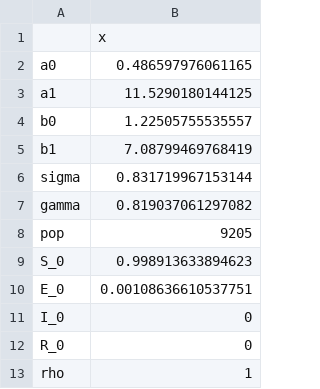
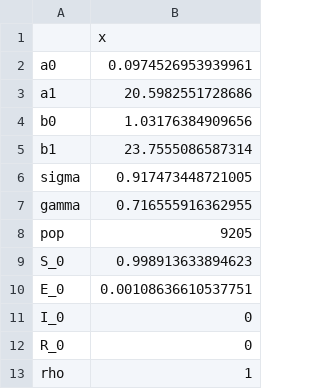
Before and after one commit to colabobio/ILM-COVID19-risk, a CSV file: gama/output/param_point_estimates.csv, drawn as a sheet.

```diff
--- a/gama/output/param_point_estimates.csv
+++ b/gama/output/param_point_estimates.csv
@@ -1,8 +1,8 @@
 "","x"
-"a0",0.486597976061165
-"a1",11.5290180144125
-"b0",1.22505755535557
-"b1",7.08799469768419
-"sigma",0.831719967153144
-"gamma",0.819037061297082
+"a0",0.0974526953939961
+"a1",20.5982551728686
+"b0",1.03176384909656
+"b1",23.7555086587314
+"sigma",0.917473448721005
+"gamma",0.716555916362955
 "pop",9205
```
Also changed, not shown: 14 other files.
